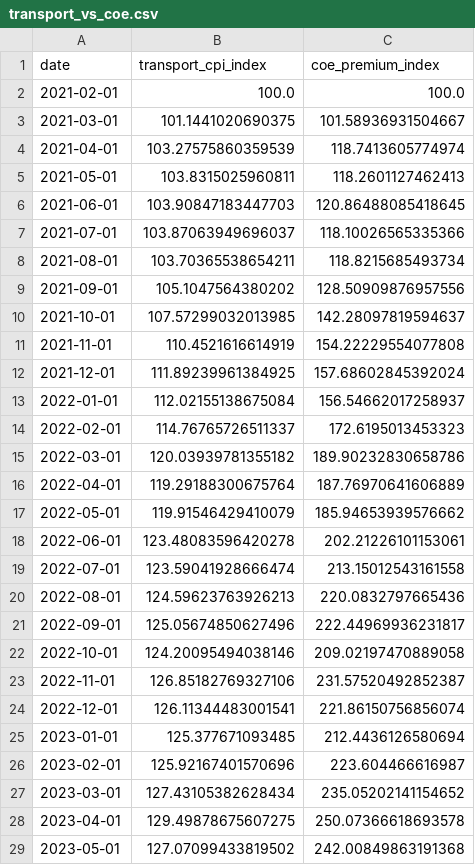
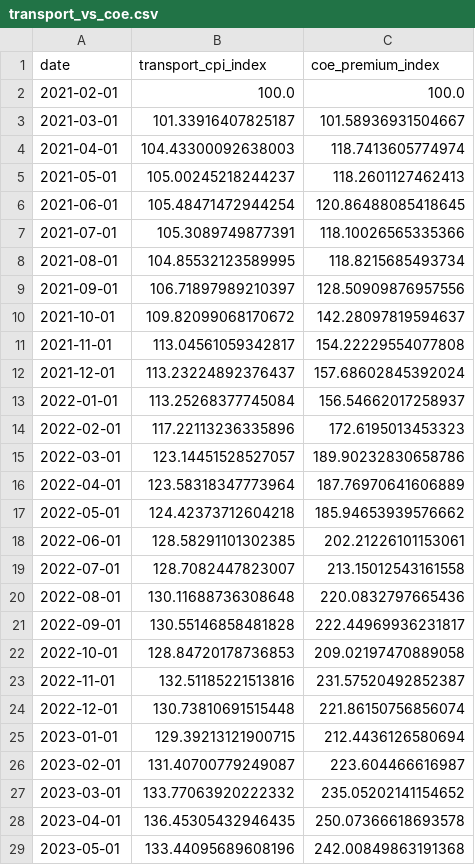
Before and after one commit to liangyusu2026-hash/ds608-singapore-inflation, a CSV file: outputs/tables/transport_vs_coe.csv, drawn as a sheet; only a part is shown; the diff covers the shown part only.

```diff
--- a/outputs/tables/transport_vs_coe.csv
+++ b/outputs/tables/transport_vs_coe.csv
@@ -2,28 +2,28 @@ date,transport_cpi_index,coe_premium_index
 2021-02-01,100.0,100.0
-2021-03-01,101.1441020690375,101.58936931504667
-2021-04-01,103.27575860359539,118.7413605774974
-2021-05-01,103.8315025960811,118.2601127462413
-2021-06-01,103.90847183447703,120.86488085418645
-2021-07-01,103.87063949696037,118.10026565335366
-2021-08-01,103.70365538654211,118.8215685493734
-2021-09-01,105.1047564380202,128.50909876957556
-2021-10-01,107.57299032013985,142.28097819594637
-2021-11-01,110.4521616614919,154.22229554077808
-2021-12-01,111.89239961384925,157.68602845392024
-2022-01-01,112.02155138675084,156.54662017258937
-2022-02-01,114.76765726511337,172.6195013453323
-2022-03-01,120.03939781355182,189.90232830658786
-2022-04-01,119.29188300675764,187.76970641606889
-2022-05-01,119.91546429410079,185.94653939576662
-2022-06-01,123.48083596420278,202.21226101153061
-2022-07-01,123.59041928666474,213.15012543161558
-2022-08-01,124.59623763926213,220.0832797665436
-2022-09-01,125.05674850627496,222.44969936231817
-2022-10-01,124.20095494038146,209.02197470889058
-2022-11-01,126.85182769327106,231.57520492852387
-2022-12-01,126.11344483001541,221.86150756856074
-2023-01-01,125.377671093485,212.4436126580694
-2023-02-01,125.92167401570696,223.604466616987
-2023-03-01,127.43105382628434,235.05202141154652
-2023-04-01,129.49878675607275,250.07366618693578
-2023-05-01,127.07099433819502,242.00849863191368
+2021-03-01,101.33916407825187,101.58936931504667
+2021-04-01,104.43300092638003,118.7413605774974
+2021-05-01,105.00245218244237,118.2601127462413
+2021-06-01,105.48471472944254,120.86488085418645
+2021-07-01,105.3089749877391,118.10026565335366
+2021-08-01,104.85532123589995,118.8215685493734
+2021-09-01,106.71897989210397,128.50909876957556
+2021-10-01,109.82099068170672,142.28097819594637
+2021-11-01,113.04561059342817,154.22229554077808
+2021-12-01,113.23224892376437,157.68602845392024
+2022-01-01,113.25268377745084,156.54662017258937
+2022-02-01,117.22113236335896,172.6195013453323
+2022-03-01,123.14451528527057,189.90232830658786
+2022-04-01,123.58318347773964,187.76970641606889
+2022-05-01,124.42373712604218,185.94653939576662
+2022-06-01,128.58291101302385,202.21226101153061
+2022-07-01,128.7082447823007,213.15012543161558
+2022-08-01,130.11688736308648,220.0832797665436
+2022-09-01,130.55146858481828,222.44969936231817
+2022-10-01,128.84720178736853,209.02197470889058
+2022-11-01,132.51185221513816,231.57520492852387
+2022-12-01,130.73810691515448,221.86150756856074
+2023-01-01,129.39213121900715,212.4436126580694
+2023-02-01,131.40700779249087,223.604466616987
+2023-03-01,133.77063920222332,235.05202141154652
+2023-04-01,136.45305432946435,250.07366618693578
+2023-05-01,133.44095689608196,242.00849863191368
```
Also changed, not shown: 39 edited cells elsewhere in this file, outputs/tables/contribution_residual_check.csv, outputs/tables/contributions_monthly.csv, 7 other files.
